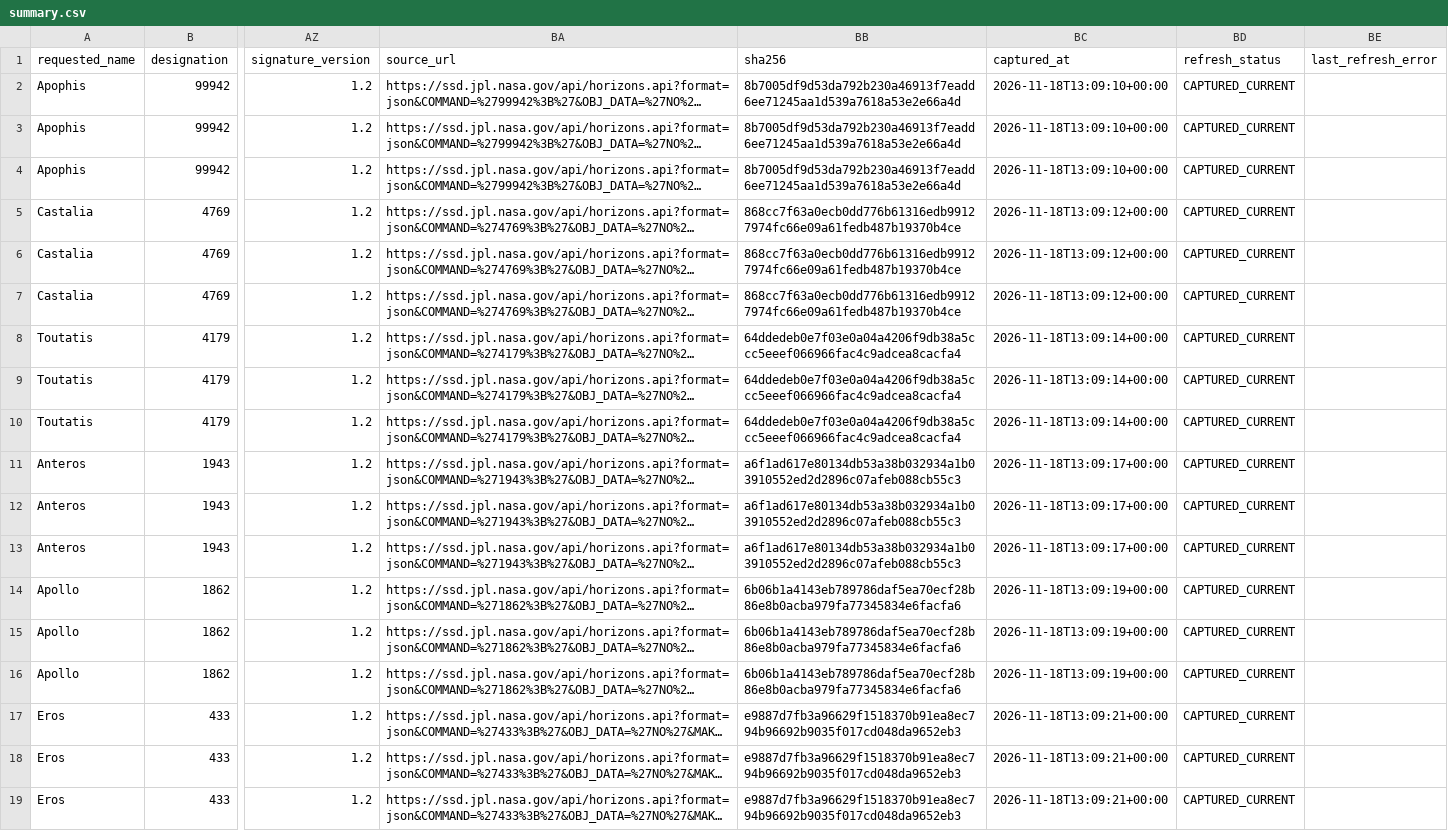
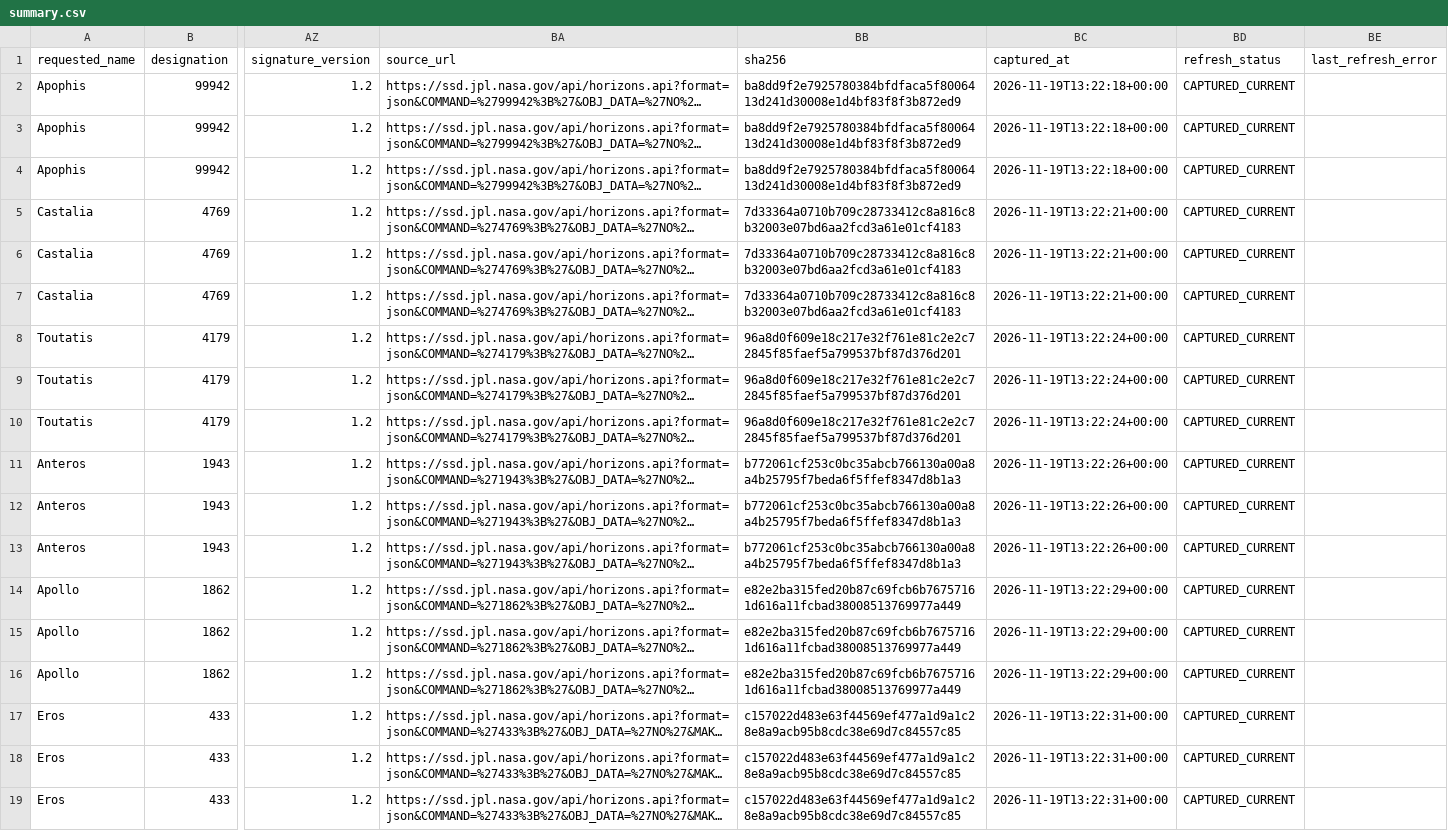
Before and after one commit to achillesromer-coder/Data, a CSV file: data/jpl/horizons/latest/summary.csv, drawn as a sheet; only a part is shown, gaps mark what is left out; long unchanged cells end in …; the diff names each change by its address in the sheet, - before the commit and + after, or states it on an @@ line.

```diff
--- a/data/jpl/horizons/latest/summary.csv
+++ b/data/jpl/horizons/latest/summary.csv
-BB2:BB4 (sha256): 8b7005df9d53da792b230a46913f7eadd6ee71245aa1d539a7618a53e2e66a4d
+BB2:BB4 (sha256): ba8dd9f2e7925780384bfdfaca5f8006413d241d30008e1d4bf83f8f3b872ed9
-BC2:BC4 (captured_at): 2026-11-18T13:09:10+00:00
+BC2:BC4 (captured_at): 2026-11-19T13:22:18+00:00
-BB5:BB7 (sha256): 868cc7f63a0ecb0dd776b61316edb99127974fc66e09a61fedb487b19370b4ce
+BB5:BB7 (sha256): 7d33364a0710b709c28733412c8a816c8b32003e07bd6aa2fcd3a61e01cf4183
-BC5:BC7 (captured_at): 2026-11-18T13:09:12+00:00
+BC5:BC7 (captured_at): 2026-11-19T13:22:21+00:00
-BB8:BB10 (sha256): 64ddedeb0e7f03e0a04a4206f9db38a5ccc5eeef066966fac4c9adcea8cacfa4
+BB8:BB10 (sha256): 96a8d0f609e18c217e32f761e81c2e2c72845f85faef5a799537bf87d376d201
-BC8:BC10 (captured_at): 2026-11-18T13:09:14+00:00
+BC8:BC10 (captured_at): 2026-11-19T13:22:24+00:00
-BB11:BB13 (sha256): a6f1ad617e80134db53a38b032934a1b03910552ed2d2896c07afeb088cb55c3
+BB11:BB13 (sha256): b772061cf253c0bc35abcb766130a00a8a4b25795f7beda6f5ffef8347d8b1a3
-BC11:BC13 (captured_at): 2026-11-18T13:09:17+00:00
+BC11:BC13 (captured_at): 2026-11-19T13:22:26+00:00
-BB14:BB16 (sha256): 6b06b1a4143eb789786daf5ea70ecf28b86e8b0acba979fa77345834e6facfa6
+BB14:BB16 (sha256): e82e2ba315fed20b87c69fcb6b76757161d616a11fcbad38008513769977a449
-BC14:BC16 (captured_at): 2026-11-18T13:09:19+00:00
+BC14:BC16 (captured_at): 2026-11-19T13:22:29+00:00
-BB17:BB19 (sha256): e9887d7fb3a96629f1518370b91ea8ec794b96692b9035f017cd048da9652eb3
+BB17:BB19 (sha256): c157022d483e63f44569ef477a1d9a1c28e8a9acb95b8cdc38e69d7c84557c85
-BC17:BC19 (captured_at): 2026-11-18T13:09:21+00:00
+BC17:BC19 (captured_at): 2026-11-19T13:22:31+00:00
```
Also changed, not shown: data/jpl/horizons/uncertainty/latest/summary.csv, data/jpl/neighbours/horizons/latest/summary.csv, 42 other files.
